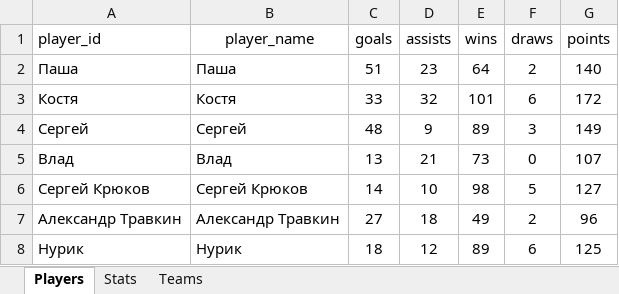
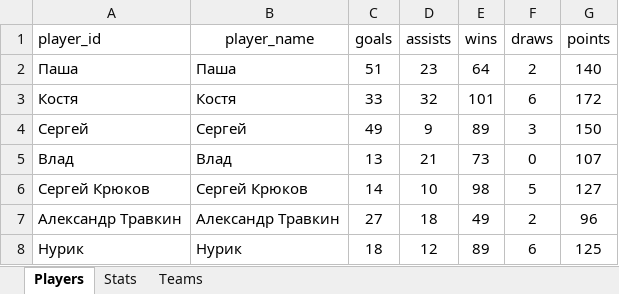
Before and after one commit to Greyusek/football_stats, an Excel workbook: football_stats.xlsx, sheet Players, drawn as a sheet; only a part is shown; values as stored, in another font and other column widths than the file's, no borders; table styles not drawn; the diff names each change by its address in the sheet, - before the commit and + after, or states it on an @@ line.

```diff
--- a/football_stats.xlsx (sheet Players)
+++ b/football_stats.xlsx (sheet Players)
-C4 (goals): 48
+C4 (goals): 49
-G4 (points): 149
+G4 (points): 150
```
Also changed, not shown: sheet Stats, 2 other files.
